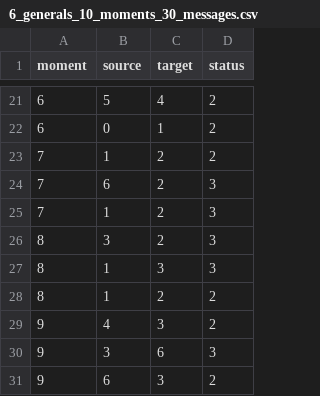
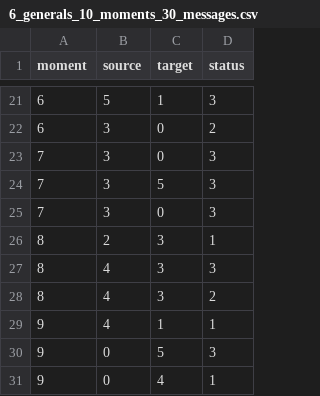
Before and after one commit to rodoufu/byzvis-js, a CSV file: problems/6_generals_10_moments_30_messages.csv, drawn as a sheet; only a part is shown, gaps mark what is left out; the diff covers the shown part only.

```diff
--- a/problems/6_generals_10_moments_30_messages.csv
+++ b/problems/6_generals_10_moments_30_messages.csv
@@ -21,11 +21,11 @@
-6,5,4,2
-6,0,1,2
-7,1,2,2
-7,6,2,3
-7,1,2,3
-8,3,2,3
-8,1,3,3
-8,1,2,2
-9,4,3,2
-9,3,6,3
-9,6,3,2
+6,5,1,3
+6,3,0,2
+7,3,0,3
+7,3,5,3
+7,3,0,3
+8,2,3,1
+8,4,3,3
+8,4,3,2
+9,4,1,1
+9,0,5,3
+9,0,4,1
```
Also changed, not shown: 8 added rows, 8 removed rows and 17 edited cells elsewhere in this file, problems/13_generals_10_moments_60_messages.csv, problems/14_generals_10_moments_60_messages.csv, 18 other files.
